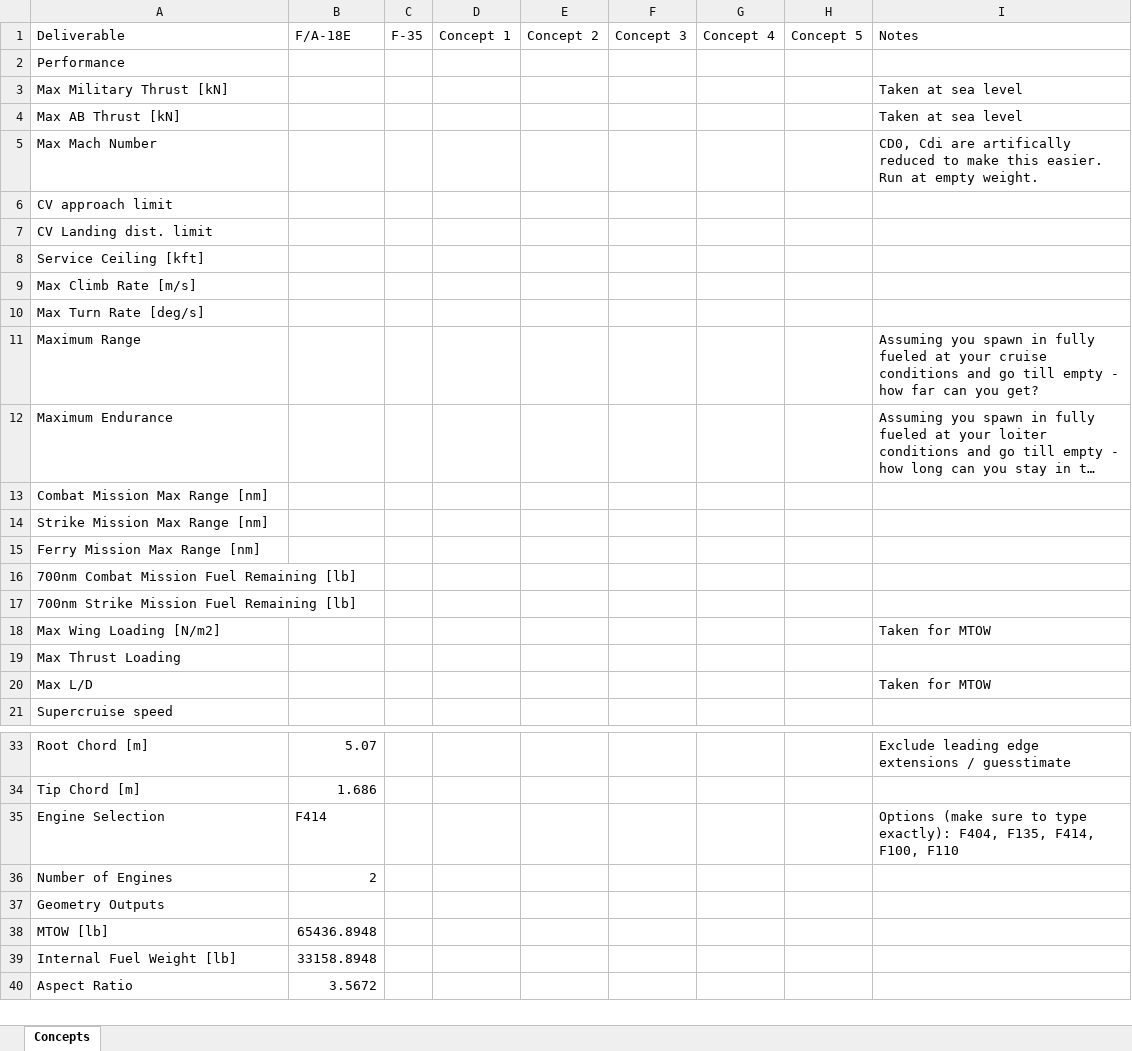
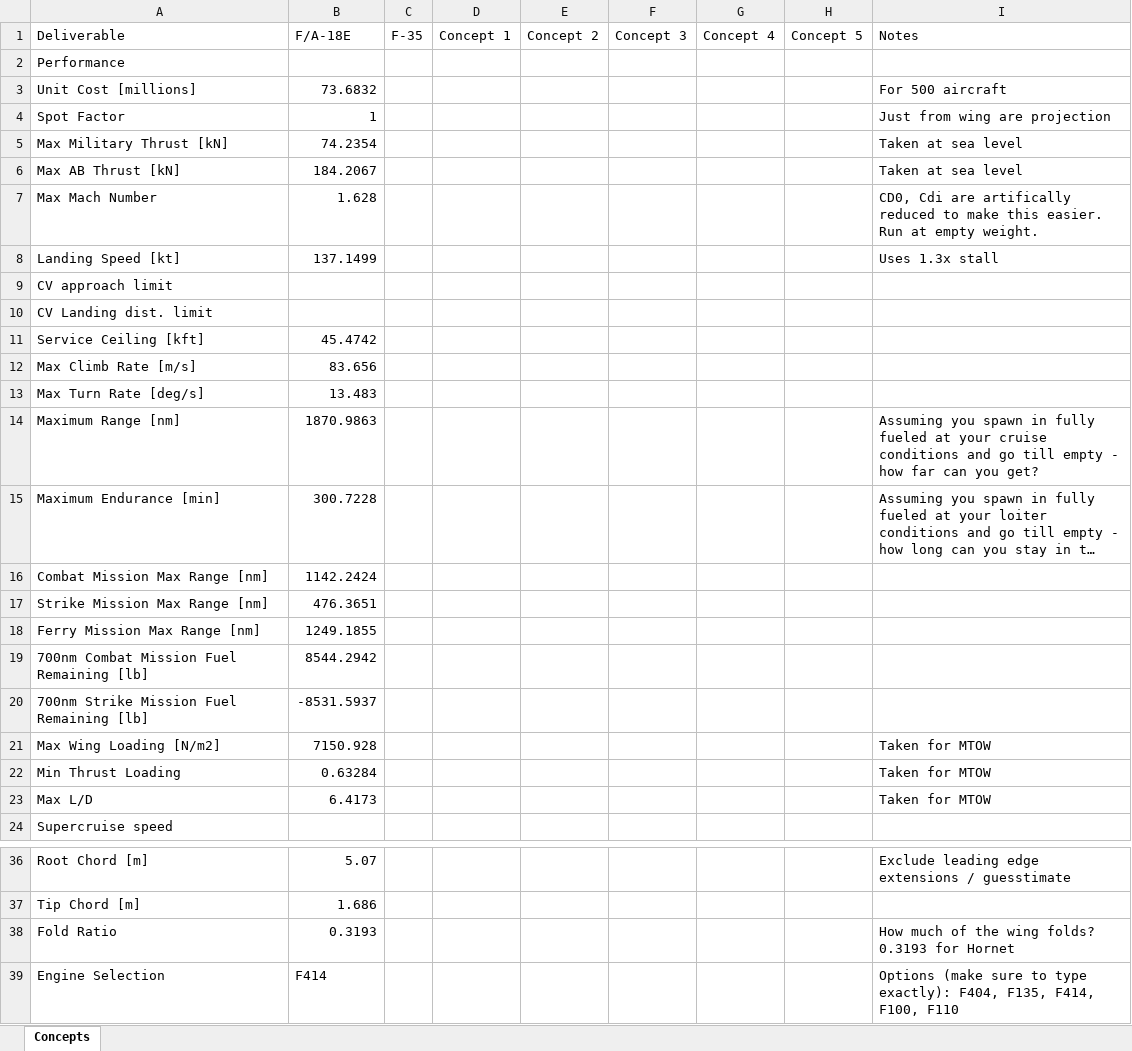
Before and after one commit to jfiler0/team10aiaa, an Excel workbook: Sizing/concepts_tabulations.xlsx, sheet Concepts, drawn as a sheet; only a part is shown, gaps mark what is left out; the shorter side is filled out with more unchanged rows; long unchanged cells end in …; values as stored, in another font and other column widths than the file's, no cell formats; removed rows and columns are numbered as before the commit, all else as after; the diff covers the shown part only; the diff names each change by its address in the sheet, - before the commit and + after, or states it on an @@ line.

Commit message:
Working version of concept_control. Reutrning too high max mission ranges but still useful. Looking for feedback

```diff
--- a/Sizing/concepts_tabulations.xlsx (sheet Concepts)
+++ b/Sizing/concepts_tabulations.xlsx (sheet Concepts)
+row 3: Unit Cost [millions] | 73.6832 |  |  |  |  |  |  | For 500 aircraft
+row 4: Spot Factor | 1 |  |  |  |  |  |  | Just from wing are projection
-B5 (F/A-18E): (empty)
+B5 (F/A-18E): 74.2354
-B6 (F/A-18E): (empty)
+B6 (F/A-18E): 184.2067
-B7 (F/A-18E): (empty)
+B7 (F/A-18E): 1.628
+row 8: Landing Speed [kt] | 137.1499 |  |  |  |  |  |  | Uses 1.3x stall
-B11 (F/A-18E): (empty)
+B11 (F/A-18E): 45.4742
-B12 (F/A-18E): (empty)
+B12 (F/A-18E): 83.656
-B13 (F/A-18E): (empty)
+B13 (F/A-18E): 13.483
-row 11: Maximum Range |  |  |  |  |  |  |  | Assuming you spawn in fully fueled at your cruise conditions and go till empty - how far can you get?
+row 14: Maximum Range [nm] | 1870.9863 |  |  |  |  |  |  | Assuming you spawn in fully fueled at your cruise conditions and go till empty - how far can you get?
-A15 (Deliverable): Maximum Endurance
+A15 (Deliverable): Maximum Endurance [min]
-B15 (F/A-18E): (empty)
+B15 (F/A-18E): 300.7228
-B16 (F/A-18E): (empty)
+B16 (F/A-18E): 1142.2424
-B17 (F/A-18E): (empty)
+B17 (F/A-18E): 476.3651
-B18 (F/A-18E): (empty)
+B18 (F/A-18E): 1249.1855
-B19 (F/A-18E): (empty)
+B19 (F/A-18E): 8544.2942
-B20 (F/A-18E): (empty)
+B20 (F/A-18E): -8531.5937
-B21 (F/A-18E): (empty)
+B21 (F/A-18E): 7150.928
-row 19: Max Thrust Loading
+row 22: Min Thrust Loading | 0.63284 |  |  |  |  |  |  | Taken for MTOW
-B23 (F/A-18E): (empty)
+B23 (F/A-18E): 6.4173
+row 38: Fold Ratio | 0.3193 |  |  |  |  |  |  | How much of the wing folds? 0.3193 for Hornet
```
Also changed, not shown: 7 added rows elsewhere in this sheet, cell formats, 5 other files.
